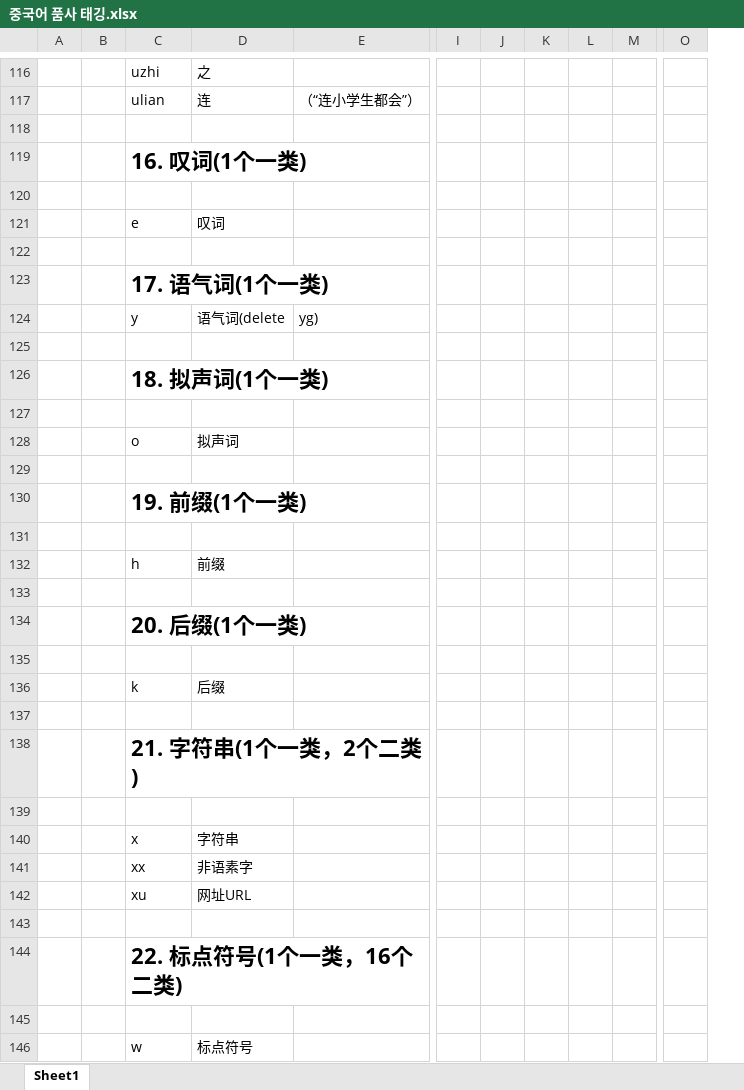
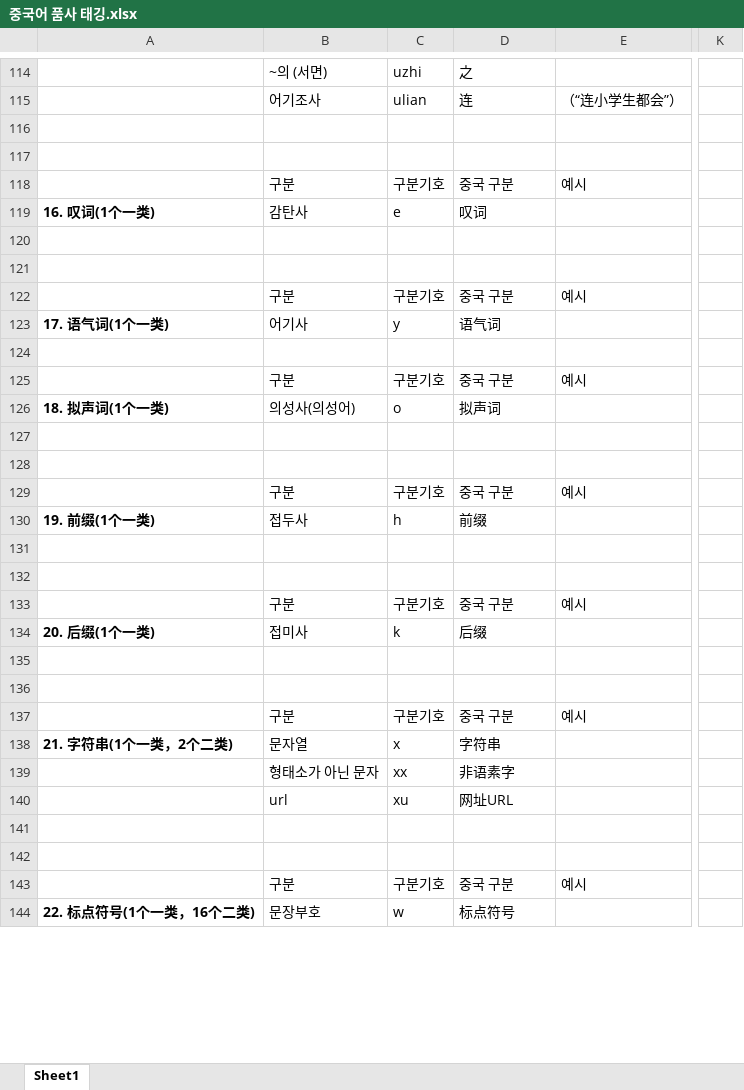
Before and after one commit to rjsdl56/project-china, an Excel workbook: 중국어 품사 태깅.xlsx, sheet Sheet1, drawn as a sheet; only a part is shown, gaps mark what is left out; values as stored, in another font and other column widths than the file's, no borders; removed rows and columns are numbered as before the commit, all else as after; rows hold the shown columns only; the diff covers the shown part only; the diff names each change by its address in the sheet, - before the commit and + after, or states it on an @@ line.

Commit message:
엑셀 정리

```diff
--- a/중국어 품사 태깅.xlsx (sheet Sheet1)
+++ b/중국어 품사 태깅.xlsx (sheet Sheet1)
-column A, empty
-column B, empty
+column A, row 119: 16. 叹词(1个一类); row 126: 18. 拟声词(1个一类); row 130: 19. 前缀(1个一类); row 134: 20. 后缀(1个一类); row 138: 21. 字符串(1个一类，2个二类); row 144: 22. 标点符号(1个一类，16个二类)
+column B, rows 114-115: ~의 (서면) | 어기조사; row 119: 감탄사; row 126: 의성사(의성어); row 130: 접두사; row 134: 접미사; rows 138-140: 문자열 | 형태소가 아닌 문자 | url; row 144: 문장부호
-column I, empty
-column J, empty
-column K, empty
-column L, empty
-column M, empty
-column O, empty
+column K, empty
-row 119:  |  | 16. 叹词(1个一类)
+row 118:  | 구분 | 구분기호 | 중국 구분 | 예시
-row 123:  |  | 17. 语气词(1个一类)
-row 124:  |  | y | 语气词(delete | yg)
-row 126:  |  | 18. 拟声词(1个一类)
+row 122:  | 구분 | 구분기호 | 중국 구분 | 예시
+row 123: 17. 语气词(1个一类) | 어기사 | y | 语气词
+row 125:  | 구분 | 구분기호 | 중국 구분 | 예시
-row 130:  |  | 19. 前缀(1个一类)
+row 129:  | 구분 | 구분기호 | 중국 구분 | 예시
-row 134:  |  | 20. 后缀(1个一类)
+row 133:  | 구분 | 구분기호 | 중국 구분 | 예시
-row 138:  |  | 21. 字符串(1个一类，2个二类)
+row 137:  | 구분 | 구분기호 | 중국 구분 | 예시
-row 144:  |  | 22. 标点符号(1个一类，16个二类)
+row 143:  | 구분 | 구분기호 | 중국 구분 | 예시
```
Also changed, not shown: 16 added rows, 19 removed rows and 36 edited cells elsewhere in this sheet.
